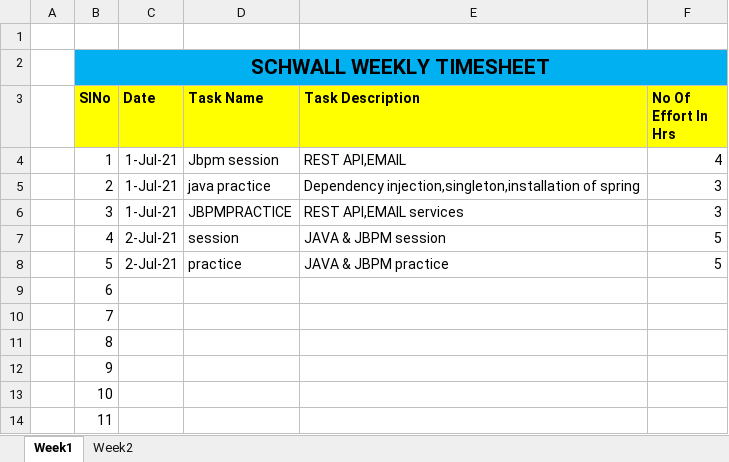
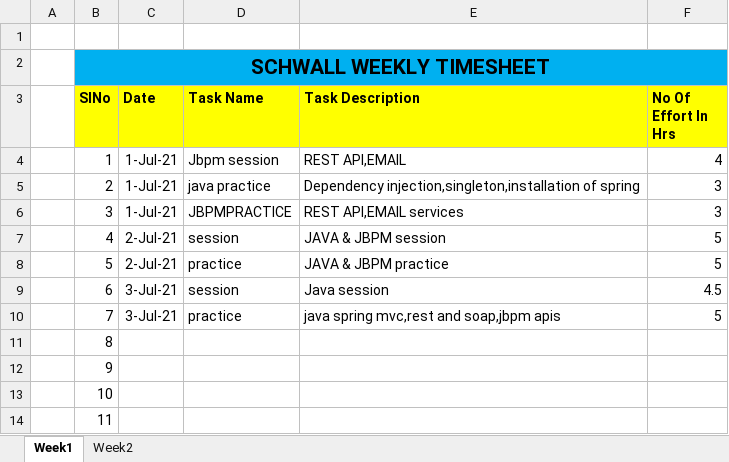
Before and after one commit to Surge-Technology/JavaTraining-Batch1, an Excel workbook: Saranya/Timesheet/Schwall_TraineeName_Timesheet_July_2021.xlsx, sheet Week1, drawn as a sheet; only a part is shown; values as stored, in another font and other column widths than the file's, no borders; the diff names each change by its address in the sheet, - before the commit and + after, or states it on an @@ line.

Commit message:
Update Schwall_TraineeName_Timesheet_July_2021.xlsx

```diff
--- a/Saranya/Timesheet/Schwall_TraineeName_Timesheet_July_2021.xlsx (sheet Week1)
+++ b/Saranya/Timesheet/Schwall_TraineeName_Timesheet_July_2021.xlsx (sheet Week1)
-C9:C10 (Date): (empty)
+C9:C10 (Date): 3-Jul-21
-D9 (Task Name): (empty)
+D9 (Task Name): session
-E9 (Task Description): (empty)
+E9 (Task Description): Java session
-F9 (No Of Effort In Hrs): (empty)
+F9 (No Of Effort In Hrs): 4.5
-D10 (Task Name): (empty)
+D10 (Task Name): practice
-E10 (Task Description): (empty)
+E10 (Task Description): java spring mvc,rest and soap,jbpm apis
-F10 (No Of Effort In Hrs): (empty)
+F10 (No Of Effort In Hrs): 5
```
